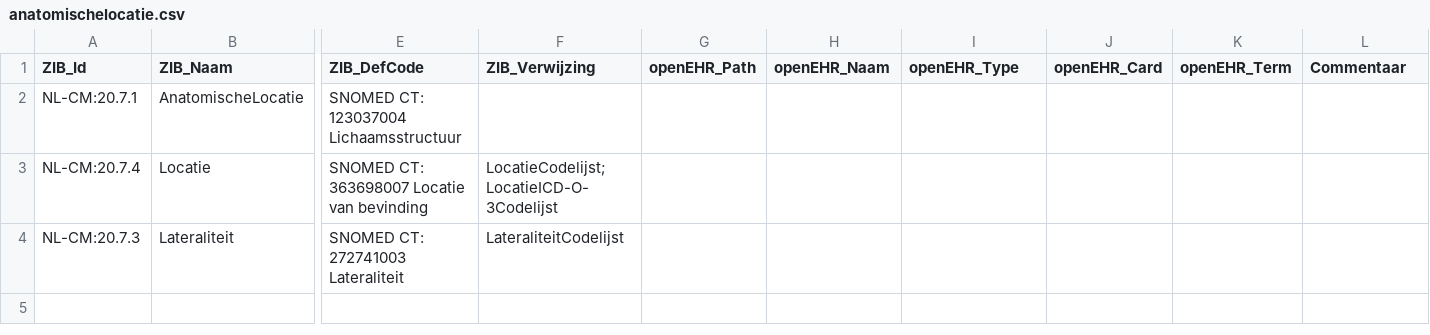
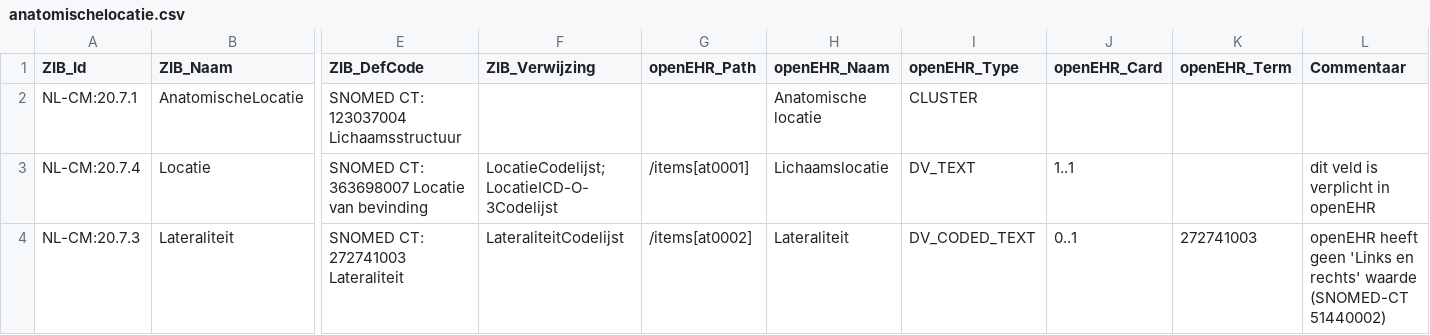
Before and after one commit to um-datahub/ZIBs-on-openEHR, a CSV file: data/mappings/anatomischelocatie.csv, drawn as a sheet; only a part is shown, gaps mark what is left out; the diff names each change by its address in the sheet, - before the commit and + after, or states it on an @@ line.

Commit message:
updating anatomic AnatomischeLocatie files

```diff
--- a/data/mappings/anatomischelocatie.csv
+++ b/data/mappings/anatomischelocatie.csv
-H2 (openEHR_Naam): (empty)
+H2 (openEHR_Naam): Anatomische locatie
-I2 (openEHR_Type): (empty)
+I2 (openEHR_Type): CLUSTER
-G3 (openEHR_Path): (empty)
+G3 (openEHR_Path): /items[at0001]
-H3 (openEHR_Naam): (empty)
+H3 (openEHR_Naam): Lichaamslocatie
-I3 (openEHR_Type): (empty)
+I3 (openEHR_Type): DV_TEXT
-J3 (openEHR_Card): (empty)
+J3 (openEHR_Card): 1..1
-L3 (Commentaar): (empty)
+L3 (Commentaar): dit veld is verplicht in openEHR
-G4 (openEHR_Path): (empty)
+G4 (openEHR_Path): /items[at0002]
-H4 (openEHR_Naam): (empty)
+H4 (openEHR_Naam): Lateraliteit
-I4 (openEHR_Type): (empty)
+I4 (openEHR_Type): DV_CODED_TEXT
-J4 (openEHR_Card): (empty)
+J4 (openEHR_Card): 0..1
-K4 (openEHR_Term): (empty)
+K4 (openEHR_Term): 272741003
-L4 (Commentaar): (empty)
+L4 (Commentaar): openEHR heeft geen 'Links en rechts' waarde (SNOMED-CT 51440002)
```
Also changed, not shown: 2 other files.
